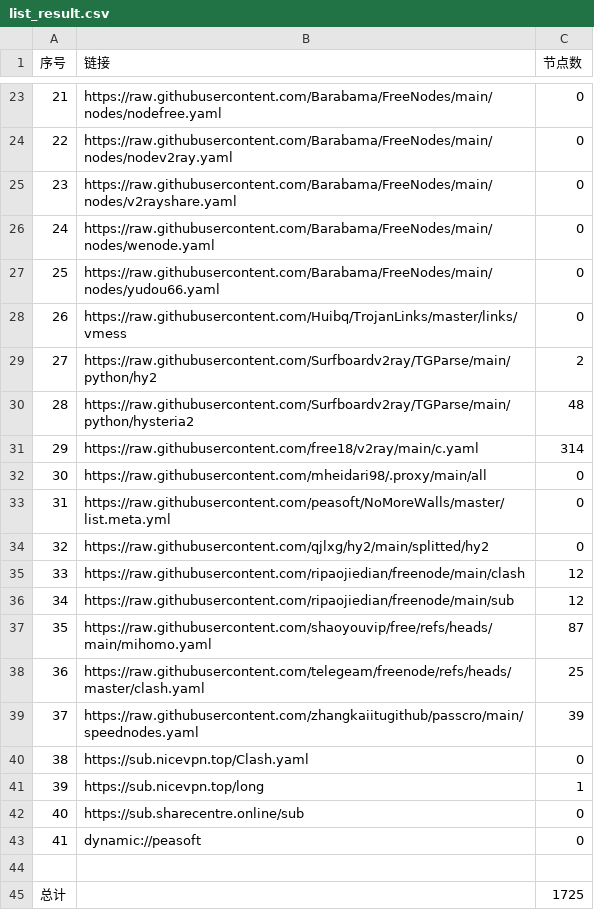
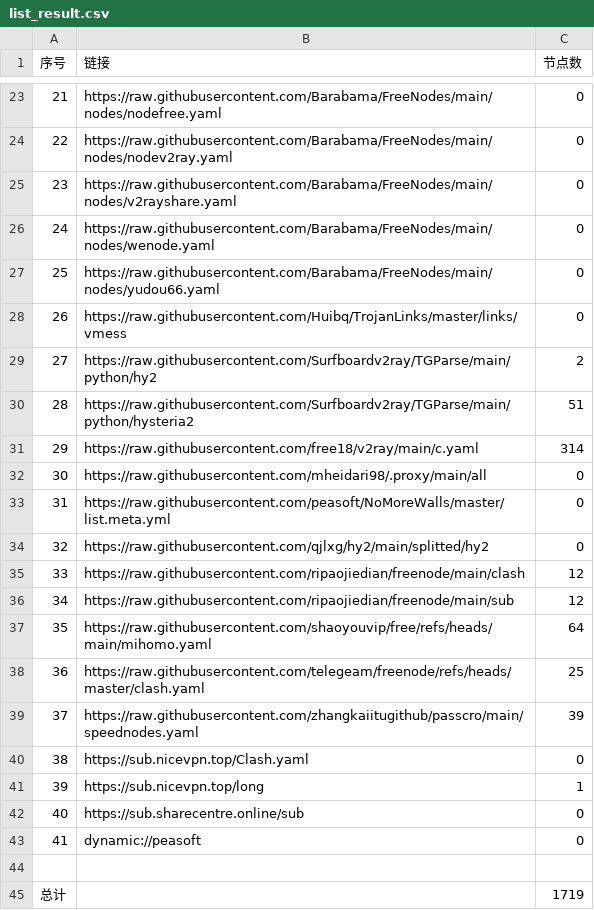
Before and after one commit to y1242067002/yfp, a CSV file: list_result.csv, drawn as a sheet; only a part is shown, gaps mark what is left out.

```diff
--- a/list_result.csv
+++ b/list_result.csv
@@ -29,3 +29,3 @@
 27,https://raw.githubusercontent.com/Surfboardv2ray/TGParse/main/python/hy2,2
-28,https://raw.githubusercontent.com/Surfboardv2ray/TGParse/main/python/hysteria2,48
+28,https://raw.githubusercontent.com/Surfboardv2ray/TGParse/main/python/hysteria2,51
 29,https://raw.githubusercontent.com/free18/v2ray/main/c.yaml,314
@@ -36,3 +36,3 @@
 34,https://raw.githubusercontent.com/ripaojiedian/freenode/main/sub,12
-35,https://raw.githubusercontent.com/shaoyouvip/free/refs/heads/main/mihomo.yaml,87
+35,https://raw.githubusercontent.com/shaoyouvip/free/refs/heads/main/mihomo.yaml,64
 36,https://raw.githubusercontent.com/telegeam/freenode/refs/heads/master/clash.yaml,25
@@ -44,2 +44,2 @@
 
-总计,,1725
+总计,,1719
```
Also changed, not shown: 20 other files.
